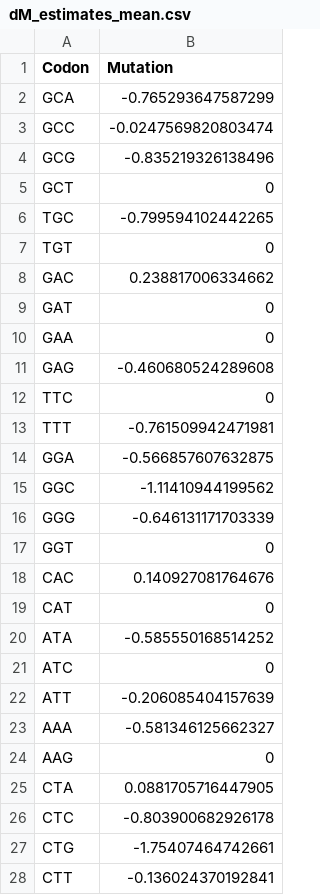
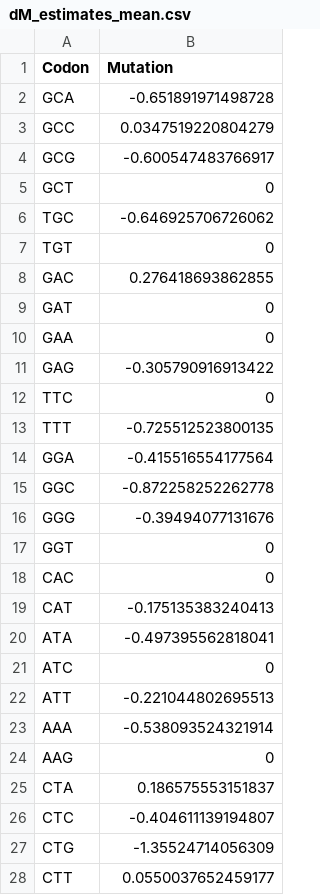
Before and after one commit to miapapazian26/mias_intragenomic_variation_mutation_bias, a CSV file: dM_estimates_mean.csv, drawn as a sheet; only a part is shown; the diff covers the shown part only.

```diff
--- a/dM_estimates_mean.csv
+++ b/dM_estimates_mean.csv
@@ -1,28 +1,28 @@
 "Codon","Mutation"
-"GCA",-0.765293647587299
-"GCC",-0.0247569820803474
-"GCG",-0.835219326138496
+"GCA",-0.651891971498728
+"GCC",0.0347519220804279
+"GCG",-0.600547483766917
 "GCT",0
-"TGC",-0.799594102442265
+"TGC",-0.646925706726062
 "TGT",0
-"GAC",0.238817006334662
+"GAC",0.276418693862855
 "GAT",0
 "GAA",0
-"GAG",-0.460680524289608
+"GAG",-0.305790916913422
 "TTC",0
-"TTT",-0.761509942471981
-"GGA",-0.566857607632875
-"GGC",-1.11410944199562
-"GGG",-0.646131171703339
+"TTT",-0.725512523800135
+"GGA",-0.415516554177564
+"GGC",-0.872258252262778
+"GGG",-0.39494077131676
 "GGT",0
-"CAC",0.140927081764676
-"CAT",0
-"ATA",-0.585550168514252
+"CAC",0
+"CAT",-0.175135383240413
+"ATA",-0.497395562818041
 "ATC",0
-"ATT",-0.206085404157639
-"AAA",-0.581346125662327
+"ATT",-0.221044802695513
+"AAA",-0.538093524321914
 "AAG",0
-"CTA",0.0881705716447905
-"CTC",-0.803900682926178
-"CTG",-1.75407464742661
-"CTT",-0.136024370192841
+"CTA",0.186575553151837
+"CTC",-0.404611139194807
+"CTG",-1.35524714056309
+"CTT",0.0550037652459177
```
Also changed, not shown: 22 edited cells elsewhere in this file, dEta_estimates_mean.csv, phi_estimates_last1000_mean.csv, 7 other files.
